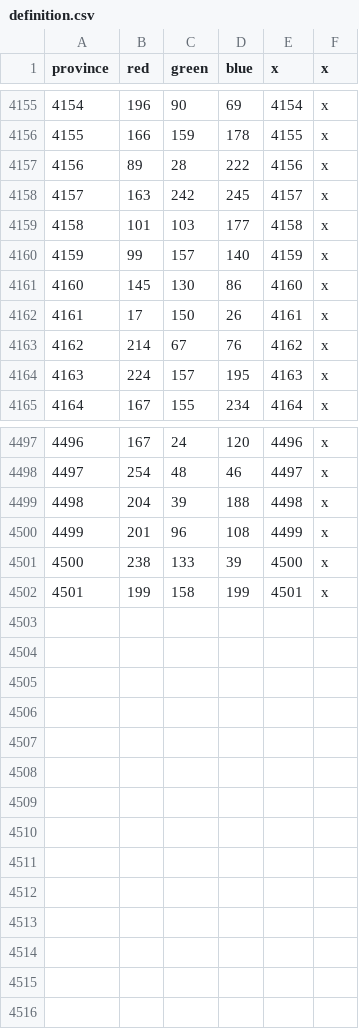
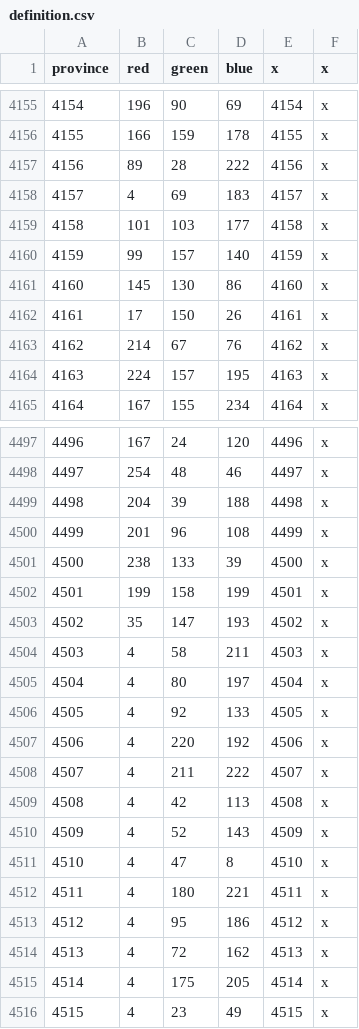
Before and after one commit to Stefus-er/Taedium, a CSV file: map/definition.csv, drawn as a sheet; only a part is shown, gaps mark what is left out.

```diff
--- a/map/definition.csv
+++ b/map/definition.csv
@@ -4157,3 +4157,3 @@ province;red;green;blue;x;x
 4156;89;28;222;4156;x
-4157;163;242;245;4157;x
+4157;4;69;183;4157;x
 4158;101;103;177;4158;x
@@ -4502 +4502,15 @@ province;red;green;blue;x;x
 4501;199;158;199;4501;x
+4502;35;147;193;4502;x
+4503;4;58;211;4503;x
+4504;4;80;197;4504;x
+4505;4;92;133;4505;x
+4506;4;220;192;4506;x
+4507;4;211;222;4507;x
+4508;4;42;113;4508;x
+4509;4;52;143;4509;x
+4510;4;47;8;4510;x
+4511;4;180;221;4511;x
+4512;4;95;186;4512;x
+4513;4;72;162;4513;x
+4514;4;175;205;4514;x
+4515;4;23;49;4515;x
```
Also changed, not shown: 3 other files.
